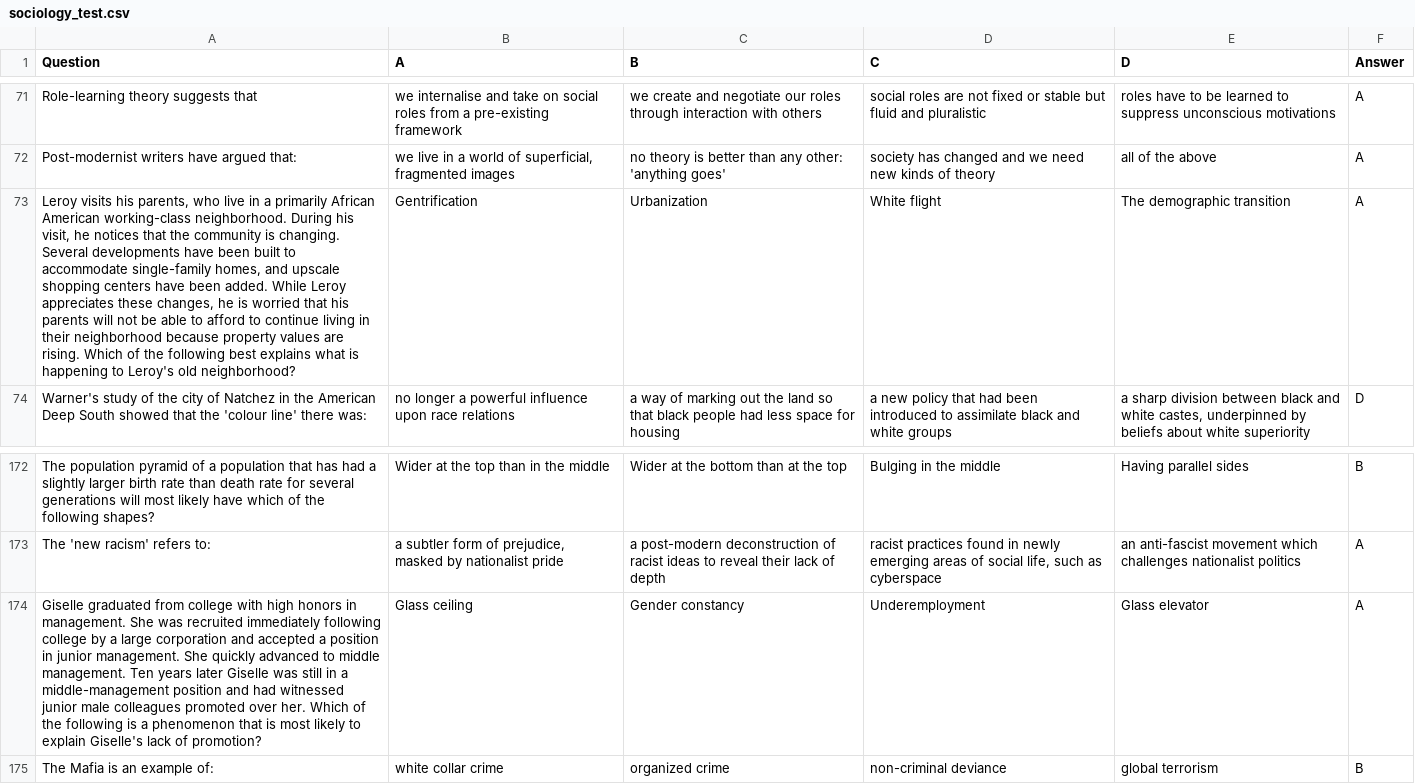
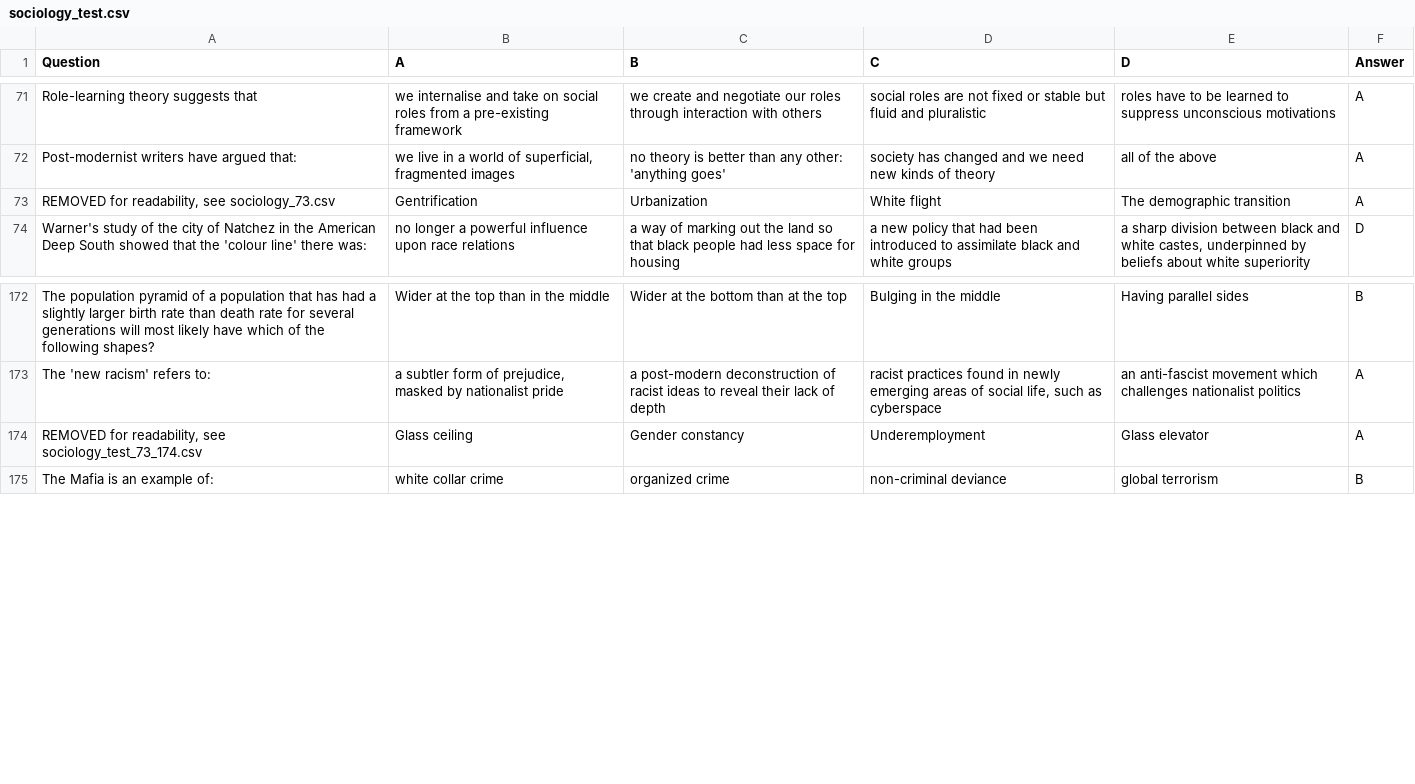
Before and after one commit to aviskowron/mmlu-data, a CSV file: sociology_test.csv, drawn as a sheet; only a part is shown, gaps mark what is left out; the diff names each change by its address in the sheet, - before the commit and + after, or states it on an @@ line.

Commit message:
remove 73 and 174 in sociology_test.csv

```diff
--- a/sociology_test.csv
+++ b/sociology_test.csv
-A73 (Question): Leroy visits his parents, who live in a primarily African American working-class neighborhood. During his visit, he notices that the community is changing. Several developments have been built to accommodate single-family homes, and upscale shopping centers have been added. While Leroy appreciates these changes, he is worried that his parents will not be able to afford to continue living in their neighborhood because property values are rising. Which of the following best explains what is happening to Leroy's old neighborhood?
+A73 (Question): REMOVED for readability, see sociology_73.csv
-A174 (Question): Giselle graduated from college with high honors in management. She was recruited immediately following college by a large corporation and accepted a position in junior management. She quickly advanced to middle management. Ten years later Giselle was still in a middle-management position and had witnessed junior male colleagues promoted over her. Which of the following is a phenomenon that is most likely to explain Giselle's lack of promotion?
+A174 (Question): REMOVED for readability, see sociology_test_73_174.csv
```
